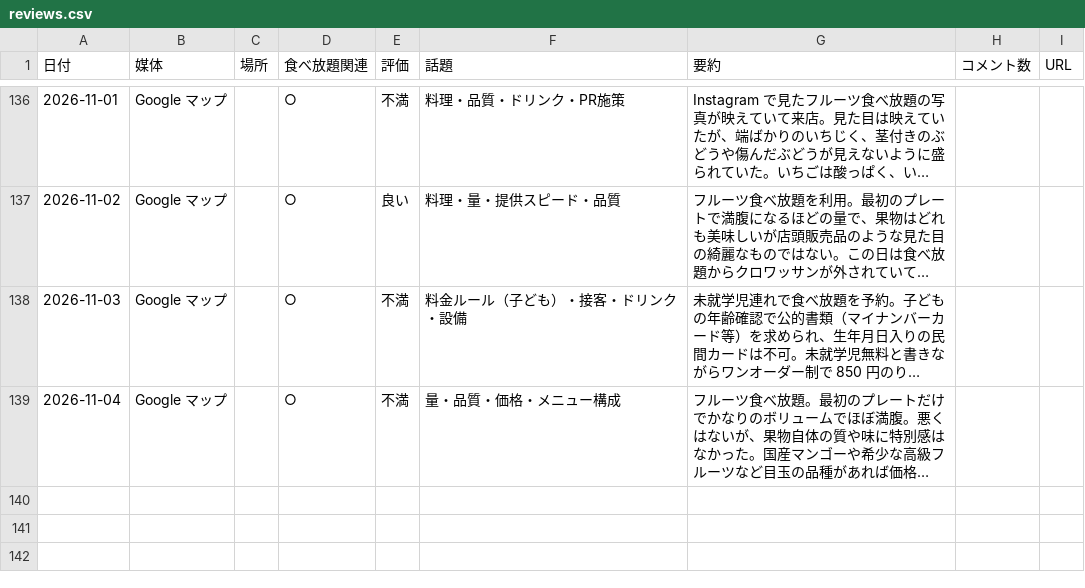
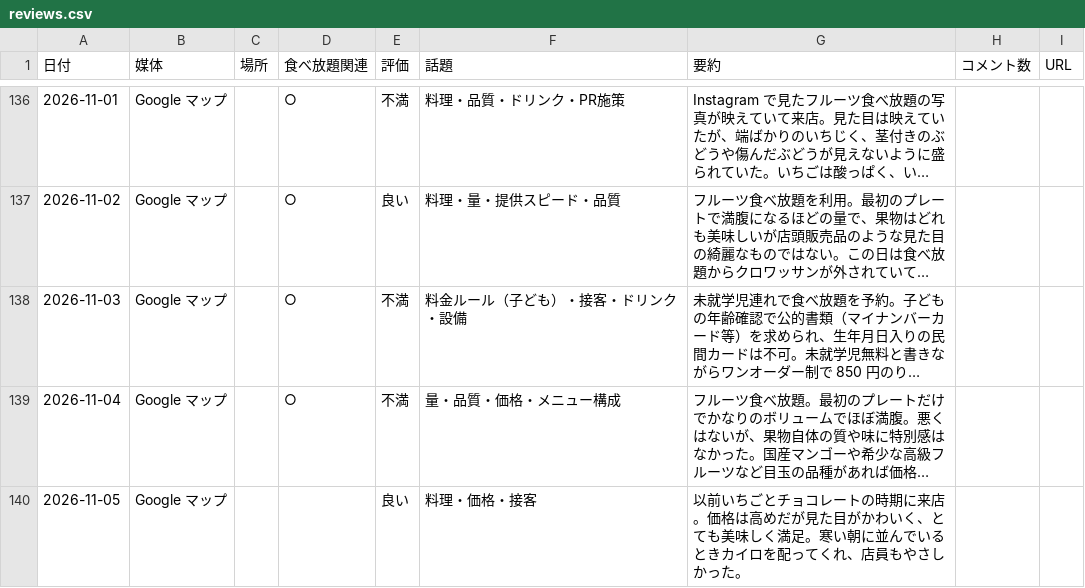
Before and after one commit to kazutakayanagisawa-svg/fruit-report, a CSV file: data/reviews.csv, drawn as a sheet; only a part is shown, gaps mark what is left out; long unchanged cells end in …; the diff names each change by its address in the sheet, - before the commit and + after, or states it on an @@ line.

```diff
--- a/data/reviews.csv
+++ b/data/reviews.csv
+row 140: 2026-11-05 | Google マップ |  |  | 良い | 料理・価格・接客 | 以前いちごとチョコレートの時期に来店。価格は高めだが見た目がかわいく、とても美味しく満足。寒い朝に並んでいるときカイロを配ってくれ、店員もやさしかった。
```
Also changed, not shown: data/buffet_daily.csv, data/intake_daily.csv, 5 other files.
